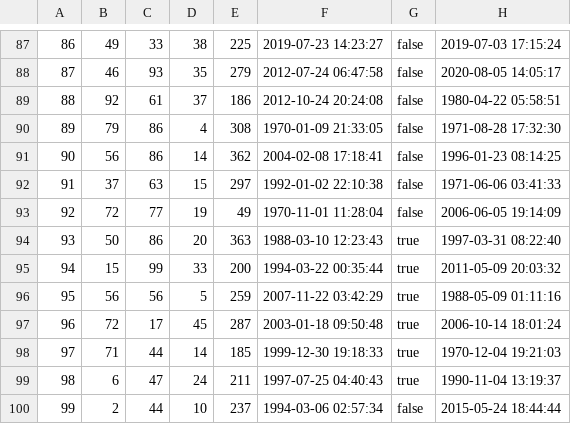
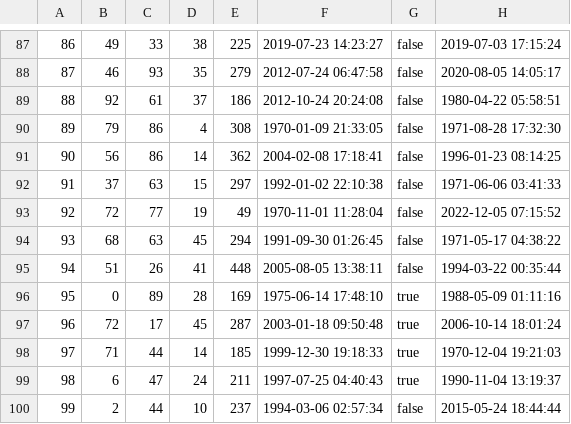
Before and after one commit to sydlester/Mini-Amazon-CS316, a CSV file: db/data/purchases.csv, drawn as a sheet; only a part is shown, gaps mark what is left out.

```diff
--- a/db/data/purchases.csv
+++ b/db/data/purchases.csv
@@ -92,6 +92,6 @@
 "91","37","63","15","297","1992-01-02 22:10:38","false","1971-06-06 03:41:33"
-"92","72","77","19","49","1970-11-01 11:28:04","false","2006-06-05 19:14:09"
-"93","50","86","20","363","1988-03-10 12:23:43","true","1997-03-31 08:22:40"
-"94","15","99","33","200","1994-03-22 00:35:44","true","2011-05-09 20:03:32"
-"95","56","56","5","259","2007-11-22 03:42:29","true","1988-05-09 01:11:16"
+"92","72","77","19","49","1970-11-01 11:28:04","false","2022-12-05 07:15:52"
+"93","68","63","45","294","1991-09-30 01:26:45","false","1971-05-17 04:38:22"
+"94","51","26","41","448","2005-08-05 13:38:11","false","1994-03-22 00:35:44"
+"95","0","89","28","169","1975-06-14 17:48:10","true","1988-05-09 01:11:16"
 "96","72","17","45","287","2003-01-18 09:50:48","true","2006-10-14 18:01:24"
```
Also changed, not shown: db/data/products.csv, db/data/sellerReviews.csv, 3 other files.
